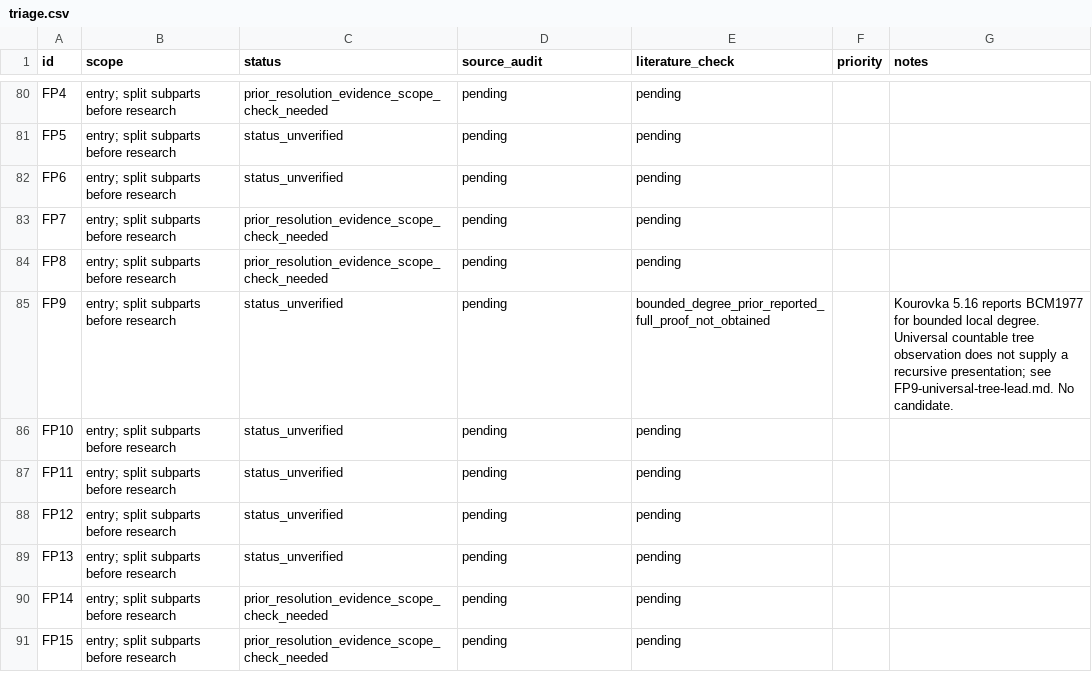
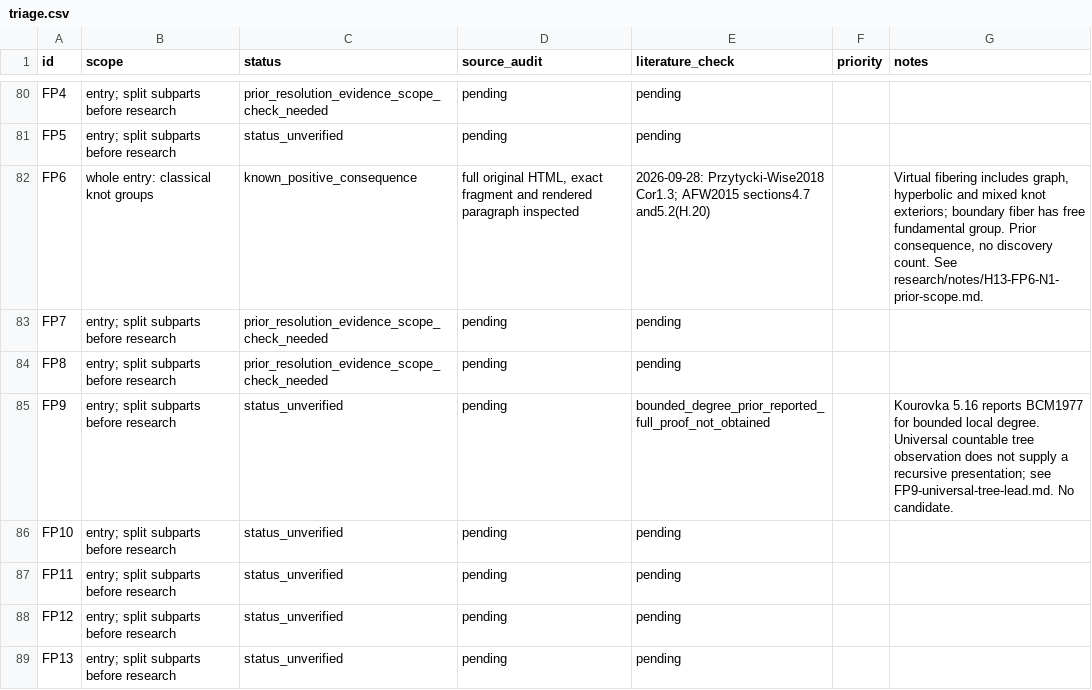
Before and after one commit to JUrban/gworld1, a CSV file: research/triage.csv, drawn as a sheet; only a part is shown, gaps mark what is left out; the shorter side is filled out with more unchanged rows; the diff covers the shown part only.

Commit message:
Audit prior answers and record the FP21 braid reduction

```diff
--- a/research/triage.csv
+++ b/research/triage.csv
@@ -81,3 +81,3 @@ FP4,entry; split subparts before research,prior_resolution_evidence_scope_check_
 FP5,entry; split subparts before research,status_unverified,pending,pending,,
-FP6,entry; split subparts before research,status_unverified,pending,pending,,
+FP6,whole entry: classical knot groups,known_positive_consequence,"full original HTML, exact fragment and rendered paragraph inspected",2026-09-28: Przytycki-Wise2018 Cor1.3; AFW2015 sections4.7 and5.2(H.20),,"Virtual fibering includes graph, hyperbolic and mixed knot exteriors; boundary fiber has free fundamental group. Prior consequence, no discovery count. See research/notes/H13-FP6-N1-prior-scope.md."
 FP7,entry; split subparts before research,prior_resolution_evidence_scope_check_needed,pending,pending,,
```
Also changed, not shown: 16 edited cells elsewhere in this file, 44 other files.
